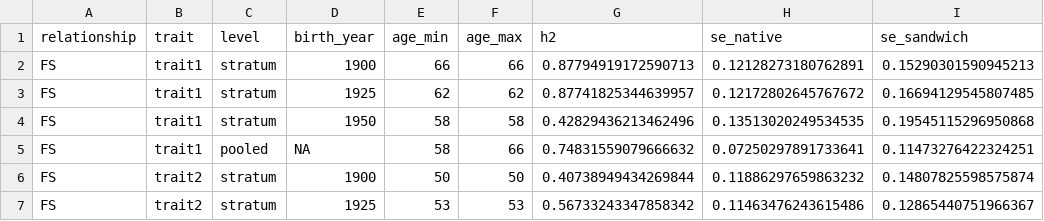
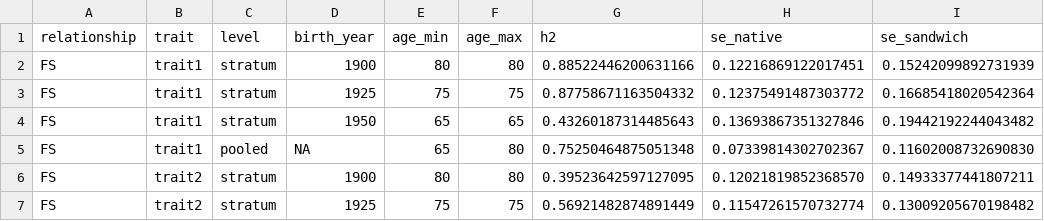
Before and after one commit to rwaples/nordic-geno-epimight, a TSV file: kit/selftest/expected/h2.tsv, drawn as a sheet; only a part is shown; the diff covers the shown part only.

```diff
--- a/kit/selftest/expected/h2.tsv
+++ b/kit/selftest/expected/h2.tsv
@@ -1,7 +1,7 @@
 relationship	trait	level	birth_year	age_min	age_max	h2	se_native	se_sandwich
-FS	trait1	stratum	1900	66	66	0.87794919172590713	0.12128273180762891	0.15290301590945213
-FS	trait1	stratum	1925	62	62	0.87741825344639957	0.12172802645767672	0.16694129545807485
-FS	trait1	stratum	1950	58	58	0.42829436213462496	0.13513020249534535	0.19545115296950868
-FS	trait1	pooled	NA	58	66	0.74831559079666632	0.07250297891733641	0.11473276422324251
-FS	trait2	stratum	1900	50	50	0.40738949434269844	0.11886297659863232	0.14807825598575874
-FS	trait2	stratum	1925	53	53	0.56733243347858342	0.11463476243615486	0.12865440751966367
+FS	trait1	stratum	1900	80	80	0.88522446200631166	0.12216869122017451	0.15242099892731939
+FS	trait1	stratum	1925	75	75	0.87758671163504332	0.12375491487303772	0.16685418020542364
+FS	trait1	stratum	1950	65	65	0.43260187314485643	0.13693867351327846	0.19442192244043482
+FS	trait1	pooled	NA	65	80	0.75250464875051348	0.07339814302702367	0.11602008732690830
+FS	trait2	stratum	1900	80	80	0.39523642597127095	0.12021819852368570	0.14933377441807211
+FS	trait2	stratum	1925	75	75	0.56921482874891449	0.11547261570732774	0.13009205670198482
```
Also changed, not shown: 80 edited cells elsewhere in this file, kit/selftest/expected/cif.tsv, kit/selftest/expected/rg.tsv, 6 other files.
